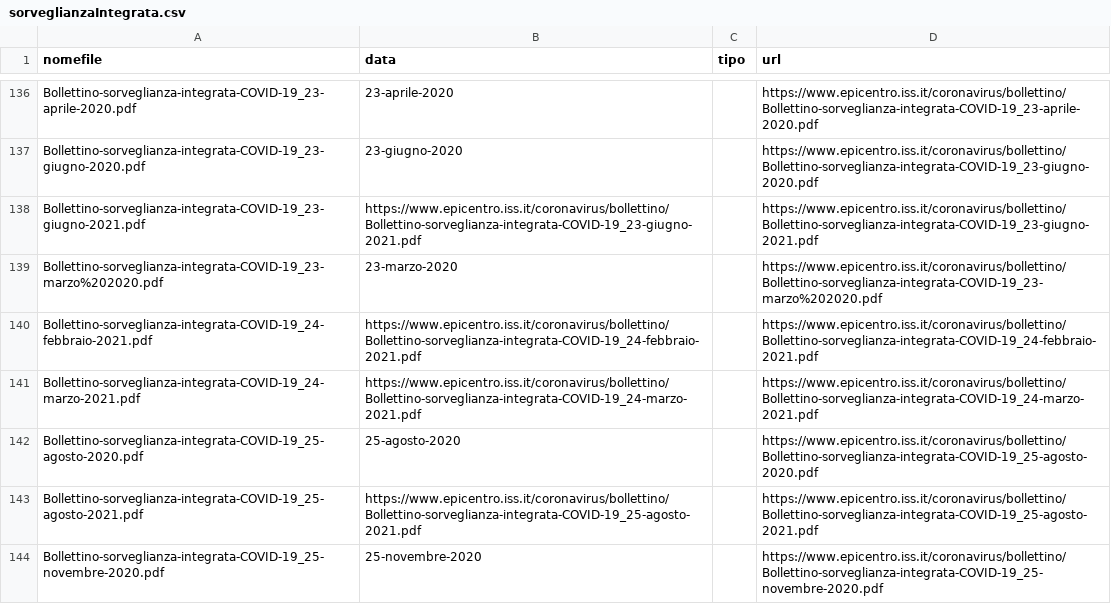
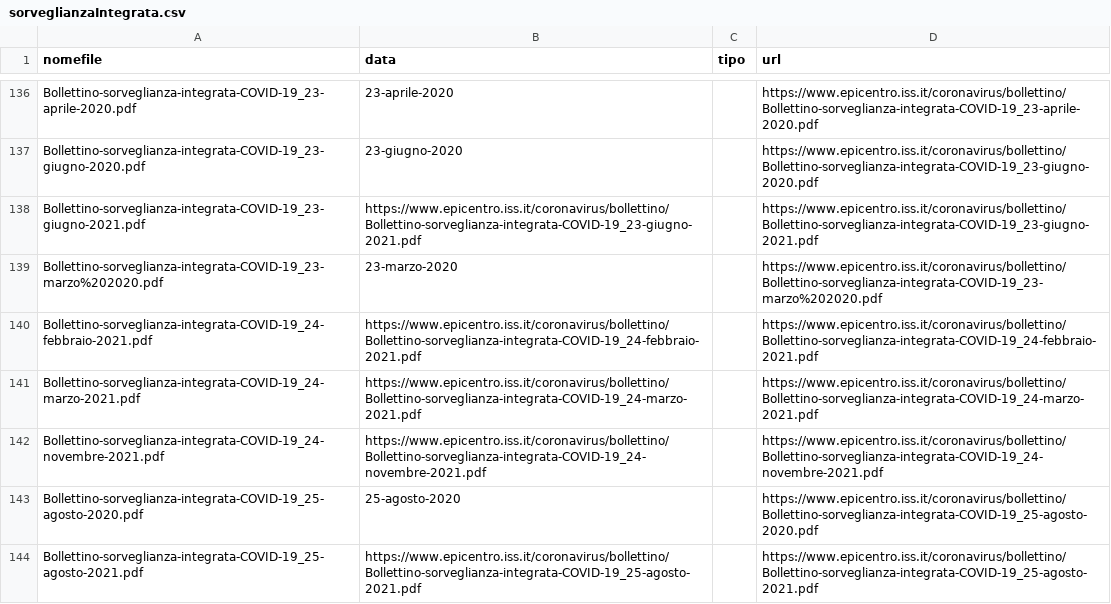
Before and after one commit to pcmasuzzo/datiBeneComuneMonitoraggio, a CSV file: catalogo/sorveglianzaIntegrata/output/sorveglianzaIntegrata.csv, drawn as a sheet; only a part is shown, gaps mark what is left out; the shorter side is filled out with more unchanged rows; the diff names each change by its address in the sheet, - before the commit and + after, or states it on an @@ line.

```diff
--- a/catalogo/sorveglianzaIntegrata/output/sorveglianzaIntegrata.csv
+++ b/catalogo/sorveglianzaIntegrata/output/sorveglianzaIntegrata.csv
+row 142: Bollettino-sorveglianza-integrata-COVID-19_24-novembre-2021.pdf | https://www.epicentro.iss.it/coronavirus/bollettino/Bollettino-sorveglianza-integrata-COVID-19_24-novembre-2021.pdf |  | https://www.epicentro.iss.it/coronavirus/bollettino/Bollettino-sorveglianza-integrata-COVID-19_24-novembre-2021.pdf
```
Also changed, not shown: catalogo/sorveglianzaIntegrata/script/processing/lista.csv, 1 other file.
